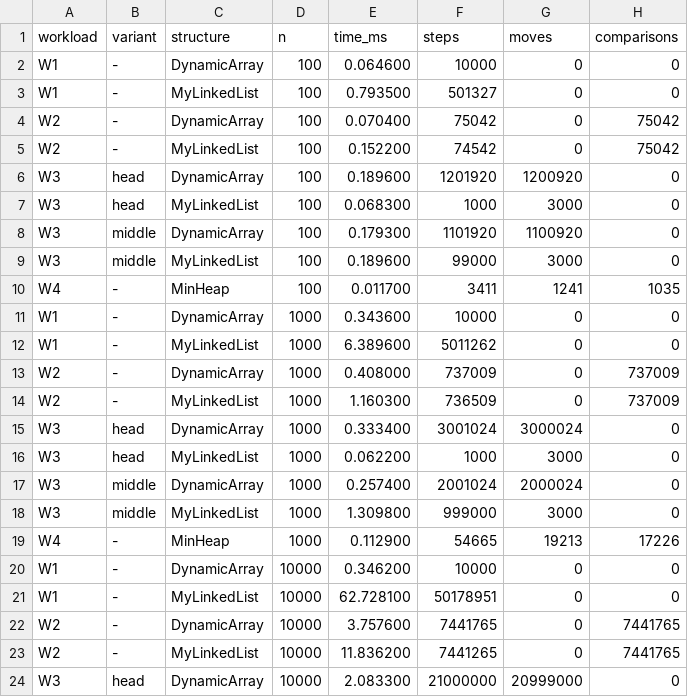
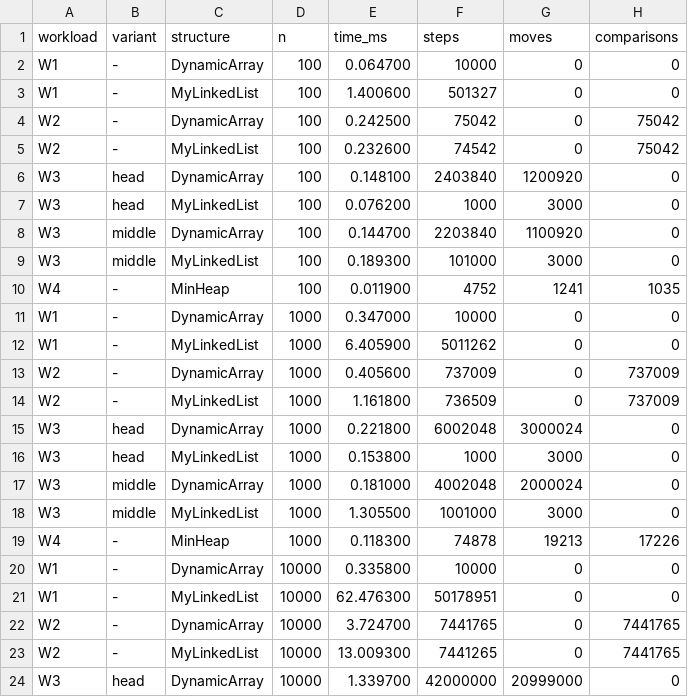
Before and after one commit to al0ni/daa-assignment2, a CSV file: results/results.csv, drawn as a sheet; only a part is shown; the diff covers the shown part only.

```diff
--- a/results/results.csv
+++ b/results/results.csv
@@ -1,24 +1,24 @@
 workload,variant,structure,n,time_ms,steps,moves,comparisons
-W1,-,DynamicArray,100,0.064600,10000,0,0
-W1,-,MyLinkedList,100,0.793500,501327,0,0
-W2,-,DynamicArray,100,0.070400,75042,0,75042
-W2,-,MyLinkedList,100,0.152200,74542,0,75042
-W3,head,DynamicArray,100,0.189600,1201920,1200920,0
-W3,head,MyLinkedList,100,0.068300,1000,3000,0
-W3,middle,DynamicArray,100,0.179300,1101920,1100920,0
-W3,middle,MyLinkedList,100,0.189600,99000,3000,0
-W4,-,MinHeap,100,0.011700,3411,1241,1035
-W1,-,DynamicArray,1000,0.343600,10000,0,0
-W1,-,MyLinkedList,1000,6.389600,5011262,0,0
-W2,-,DynamicArray,1000,0.408000,737009,0,737009
-W2,-,MyLinkedList,1000,1.160300,736509,0,737009
-W3,head,DynamicArray,1000,0.333400,3001024,3000024,0
-W3,head,MyLinkedList,1000,0.062200,1000,3000,0
-W3,middle,DynamicArray,1000,0.257400,2001024,2000024,0
-W3,middle,MyLinkedList,1000,1.309800,999000,3000,0
-W4,-,MinHeap,1000,0.112900,54665,19213,17226
-W1,-,DynamicArray,10000,0.346200,10000,0,0
-W1,-,MyLinkedList,10000,62.728100,50178951,0,0
-W2,-,DynamicArray,10000,3.757600,7441765,0,7441765
-W2,-,MyLinkedList,10000,11.836200,7441265,0,7441765
-W3,head,DynamicArray,10000,2.083300,21000000,20999000,0
+W1,-,DynamicArray,100,0.064700,10000,0,0
+W1,-,MyLinkedList,100,1.400600,501327,0,0
+W2,-,DynamicArray,100,0.242500,75042,0,75042
+W2,-,MyLinkedList,100,0.232600,74542,0,75042
+W3,head,DynamicArray,100,0.148100,2403840,1200920,0
+W3,head,MyLinkedList,100,0.076200,1000,3000,0
+W3,middle,DynamicArray,100,0.144700,2203840,1100920,0
+W3,middle,MyLinkedList,100,0.189300,101000,3000,0
+W4,-,MinHeap,100,0.011900,4752,1241,1035
+W1,-,DynamicArray,1000,0.347000,10000,0,0
+W1,-,MyLinkedList,1000,6.405900,5011262,0,0
+W2,-,DynamicArray,1000,0.405600,737009,0,737009
+W2,-,MyLinkedList,1000,1.161800,736509,0,737009
+W3,head,DynamicArray,1000,0.221800,6002048,3000024,0
+W3,head,MyLinkedList,1000,0.153800,1000,3000,0
+W3,middle,DynamicArray,1000,0.181000,4002048,2000024,0
+W3,middle,MyLinkedList,1000,1.305500,1001000,3000,0
+W4,-,MinHeap,1000,0.118300,74878,19213,17226
+W1,-,DynamicArray,10000,0.335800,10000,0,0
+W1,-,MyLinkedList,10000,62.476300,50178951,0,0
+W2,-,DynamicArray,10000,3.724700,7441765,0,7441765
+W2,-,MyLinkedList,10000,13.009300,7441265,0,7441765
+W3,head,DynamicArray,10000,1.339700,42000000,20999000,0
```
Also changed, not shown: 20 edited cells elsewhere in this file, 14 other files.
